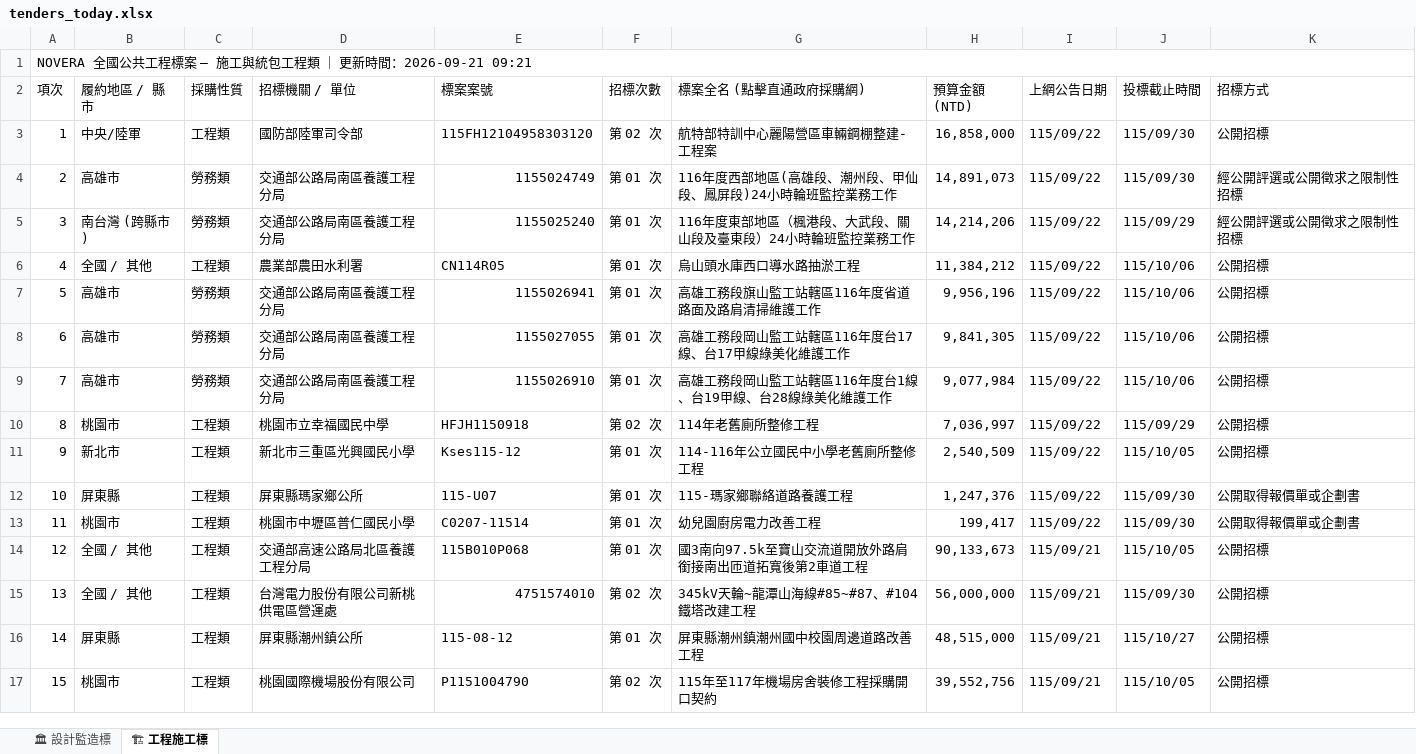
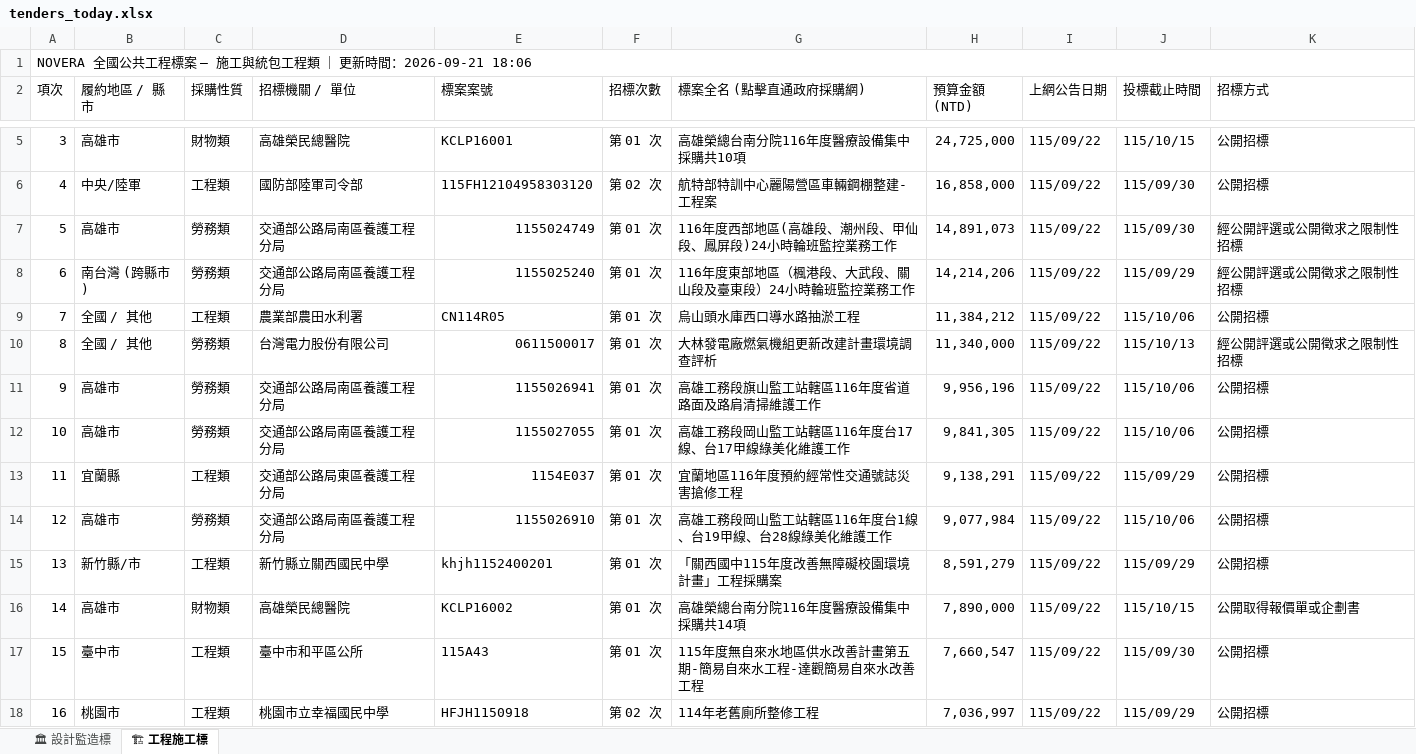
Before and after one commit to gardenai0222-a11y/gardenai0222-a11y.github.io, an Excel workbook: tenders_today.xlsx, sheet 🏗 工程施工標, drawn as a sheet; only a part is shown, gaps mark what is left out; the shorter side is filled out with more unchanged rows; values as stored, in another font and other column widths than the file's, no cell formats; the diff covers the shown part only; the diff names each change by its address in the sheet, - before the commit and + after, or states it on an @@ line.

```diff
--- a/tenders_today.xlsx (sheet 🏗 工程施工標)
+++ b/tenders_today.xlsx (sheet 🏗 工程施工標)
@@ column A (項次) renumbered from row 1 down @@
+row 5: 3 | 高雄市 | 財物類 | 高雄榮民總醫院 | KCLP16001 | 第 01 次 | 高雄榮總台南分院116年度醫療設備集中採購共10項 | 24,725,000 | 115/09/22 | 115/10/15 | 公開招標
+row 10: 8 | 全國 / 其他 | 勞務類 | 台灣電力股份有限公司 | 0611500017 | 第 01 次 | 大林發電廠燃氣機組更新改建計畫環境調查評析 | 11,340,000 | 115/09/22 | 115/10/13 | 經公開評選或公開徵求之限制性招標
+row 13: 11 | 宜蘭縣 | 工程類 | 交通部公路局東區養護工程分局 | 1154E037 | 第 01 次 | 宜蘭地區116年度預約經常性交通號誌災害搶修工程 | 9,138,291 | 115/09/22 | 115/09/29 | 公開招標
+row 15: 13 | 新竹縣/市 | 工程類 | 新竹縣立關西國民中學 | khjh1152400201 | 第 01 次 | 「關西國中115年度改善無障礙校園環境計畫」工程採購案 | 8,591,279 | 115/09/22 | 115/09/29 | 公開招標
+row 16: 14 | 高雄市 | 財物類 | 高雄榮民總醫院 | KCLP16002 | 第 01 次 | 高雄榮總台南分院116年度醫療設備集中採購共14項 | 7,890,000 | 115/09/22 | 115/10/15 | 公開取得報價單或企劃書
+row 17: 15 | 臺中市 | 工程類 | 臺中市和平區公所 | 115A43 | 第 01 次 | 115年度無自來水地區供水改善計畫第五期-簡易自來水工程-達觀簡易自來水改善工程 | 7,660,547 | 115/09/22 | 115/09/30 | 公開招標
```
Also changed, not shown: 16 added rows and 91 removed rows elsewhere in this sheet, sheet 🏛 設計監造標, cell formats, 今日政府電子採購網.xlsx, 2 other files.
